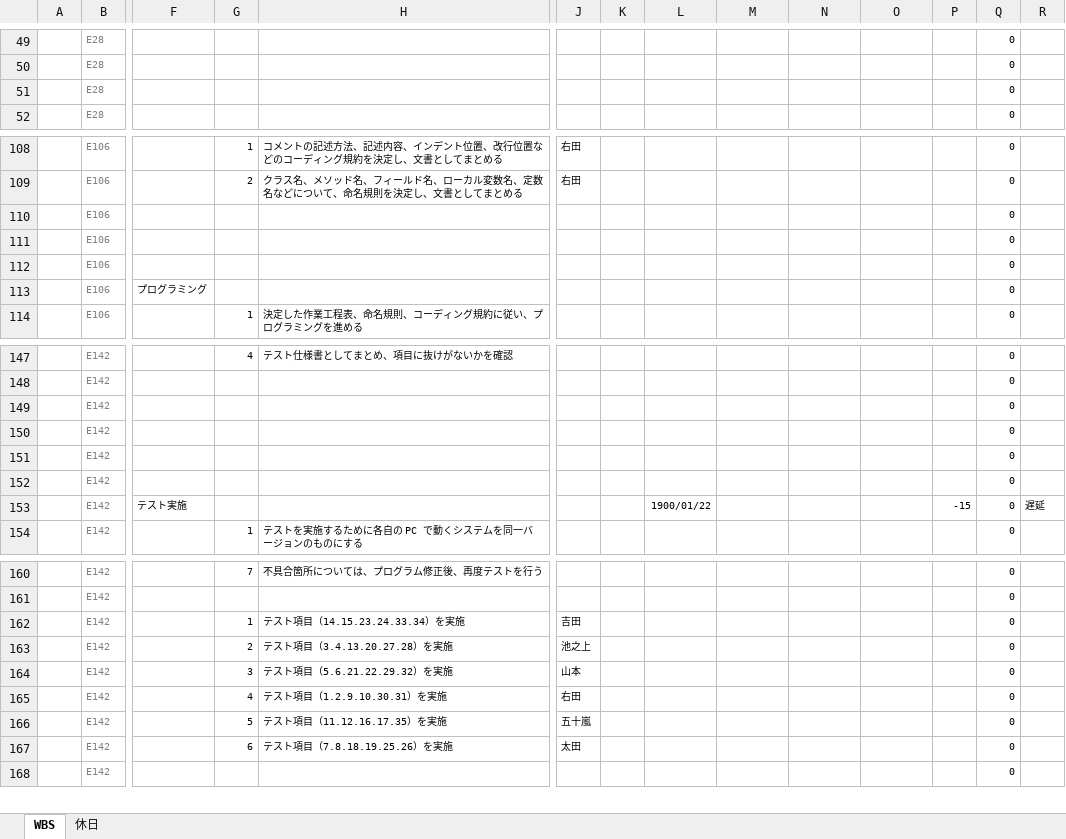
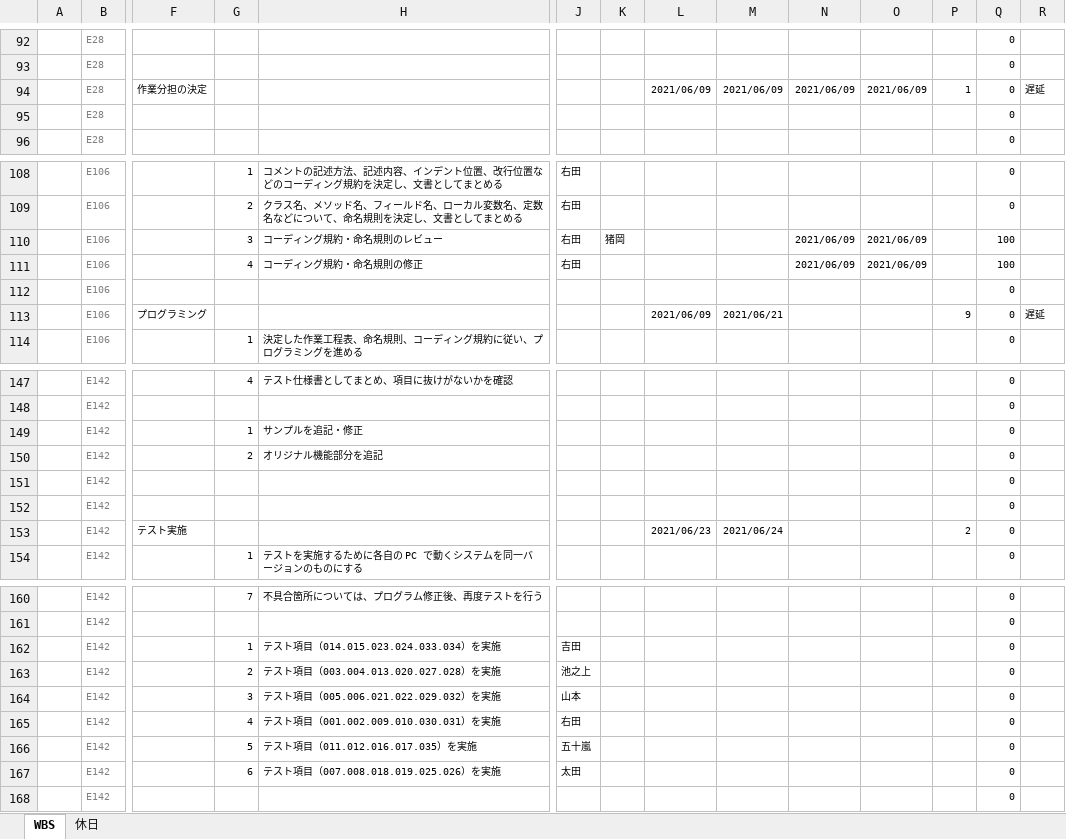
Before and after one commit to K-MIGTA/hanayoriRepo, an Excel workbook: 作業工程表_チームB_花より漢気.xlsx, sheet WBS, drawn as a sheet; only a part is shown, gaps mark what is left out; values as stored, in another font and other column widths than the file's, no borders; conditional formats not drawn; removed rows and columns are numbered as before the commit, all else as after; rows hold the shown columns only; the diff covers the shown part only; the diff names each change by its address in the sheet, - before the commit and + after, or states it on an @@ line.

```diff
--- a/作業工程表_チームB_花より漢気.xlsx (sheet WBS)
+++ b/作業工程表_チームB_花より漢気.xlsx (sheet WBS)
+row 94:  | E28 | 作業分担の決定 |  |  |  |  | 2021/06/09 | 2021/06/09 | 2021/06/09 | 2021/06/09 | 1 | 0 | 遅延
+row 110:  | E106 |  | 3 | コーディング規約・命名規則のレビュー | 右田 | 猪岡 |  |  | 2021/06/09 | 2021/06/09 |  | 100
+row 111:  | E106 |  | 4 | コーディング規約・命名規則の修正 | 右田 |  |  |  | 2021/06/09 | 2021/06/09 |  | 100
-row 111:  | E106 |  |  |  |  |  |  |  |  |  |  | 0
-row 112:  | E106 |  |  |  |  |  |  |  |  |  |  | 0
-L113: (empty)
+L113: 2021/06/09
-M113: (empty)
+M113: 2021/06/21
-P113: (empty)
+P113: 9
-R113: (empty)
+R113: 遅延
+row 149:  | E142 |  | 1 | サンプルを追記・修正 |  |  |  |  |  |  |  | 0
+row 150:  | E142 |  | 2 | オリジナル機能部分を追記 |  |  |  |  |  |  |  | 0
-row 151:  | E142 |  |  |  |  |  |  |  |  |  |  | 0
-row 152:  | E142 |  |  |  |  |  |  |  |  |  |  | 0
-L153: 1900/01/22
+L153: 2021/06/23
-M153: (empty)
+M153: 2021/06/24
-P153: -15
+P153: 2
-R153: 遅延
+R153: (empty)
-H162: テスト項目（14.15.23.24.33.34）を実施
+H162: テスト項目（014.015.023.024.033.034）を実施
-H163: テスト項目（3.4.13.20.27.28）を実施
+H163: テスト項目（003.004.013.020.027.028）を実施
-H164: テスト項目（5.6.21.22.29.32）を実施
+H164: テスト項目（005.006.021.022.029.032）を実施
-H165: テスト項目（1.2.9.10.30.31）を実施
+H165: テスト項目（001.002.009.010.030.031）を実施
-H166: テスト項目（11.12.16.17.35）を実施
+H166: テスト項目（011.012.016.017.035）を実施
-H167: テスト項目（7.8.18.19.25.26）を実施
+H167: テスト項目（007.008.018.019.025.026）を実施
```
Also changed, not shown: other rows of this sheet, formulas that keep their value.
